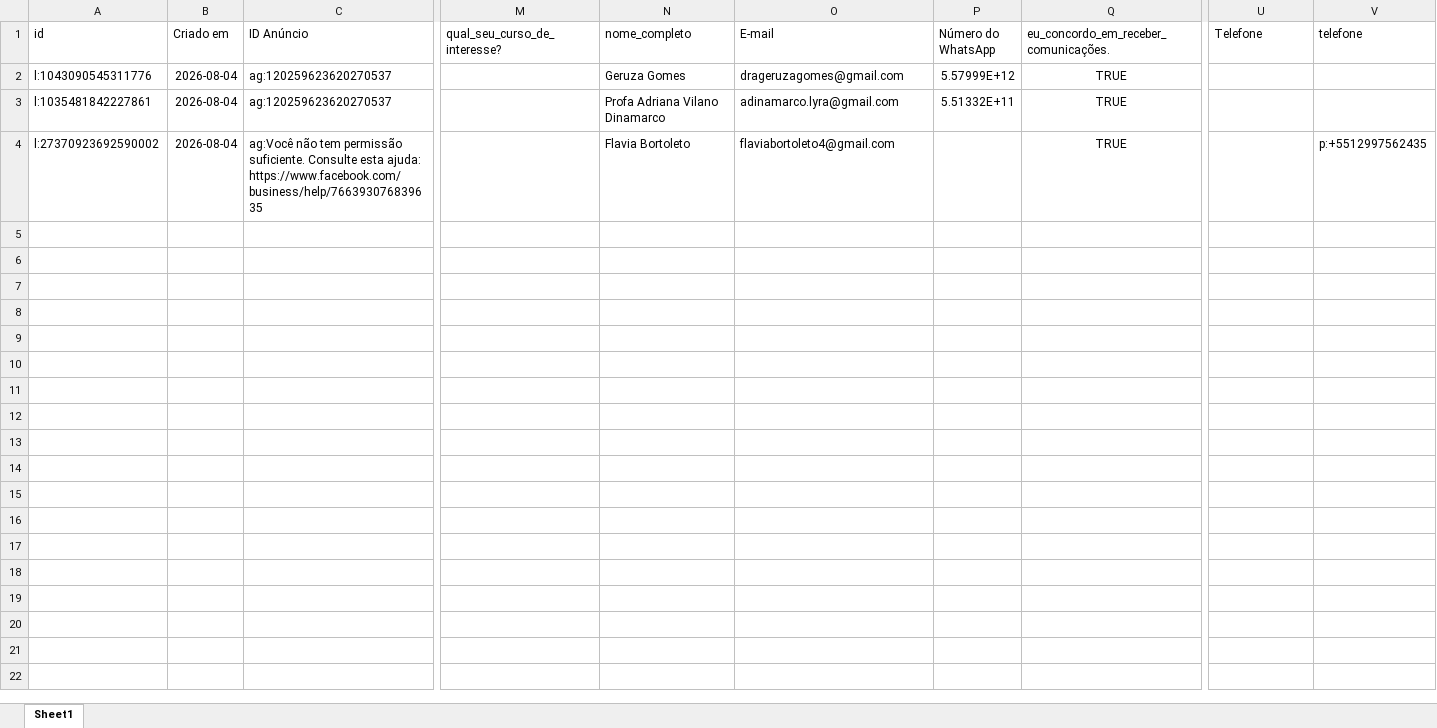
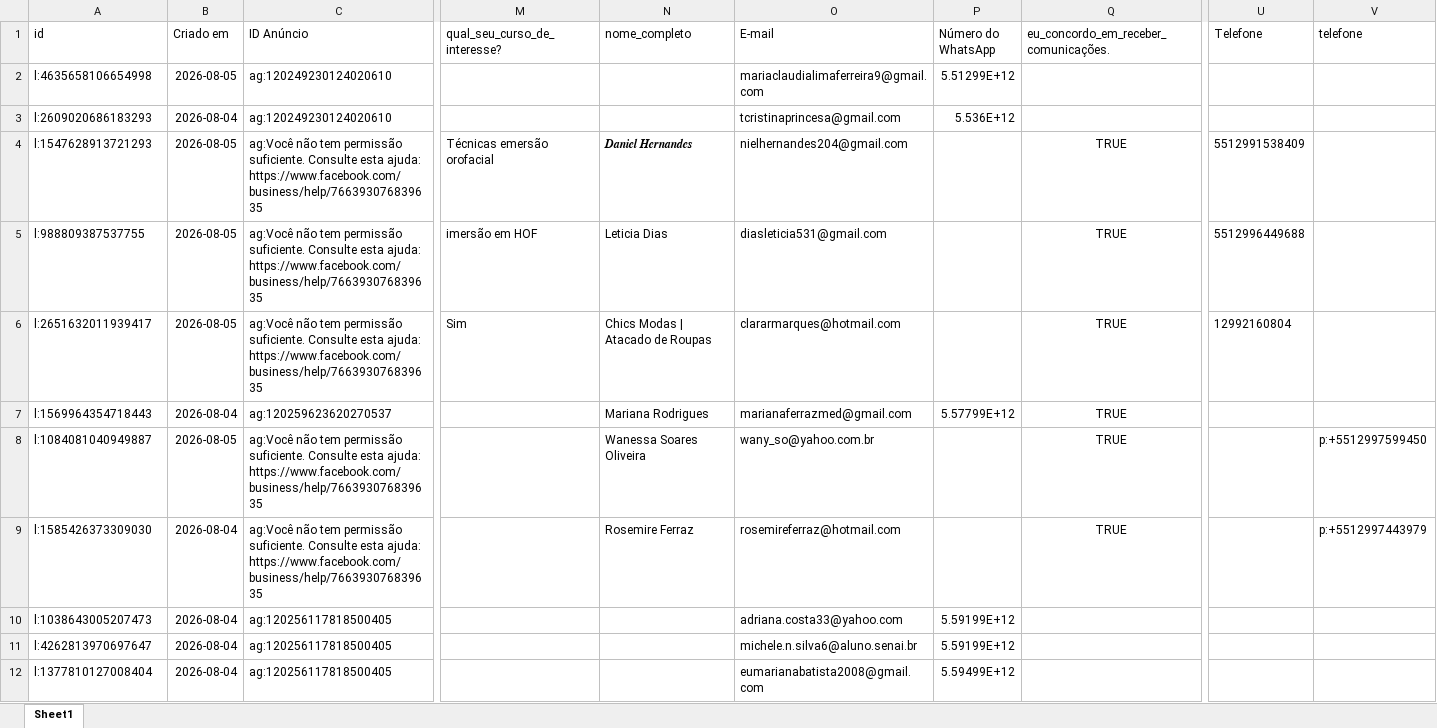
Before and after one commit to hugolosqui-trivento/automacao_meta, an Excel workbook: novos_leads.xlsx, sheet Sheet1, drawn as a sheet; only a part is shown, gaps mark what is left out; values as stored, in another font and other column widths than the file's, no borders; removed rows and columns are numbered as before the commit, all else as after; rows hold the shown columns only; the diff names each change by its address in the sheet, - before the commit and + after, or states it on an @@ line.

Commit message:
Update novos_leads.xlsx

```diff
--- a/novos_leads.xlsx (sheet Sheet1)
+++ b/novos_leads.xlsx (sheet Sheet1)
+row 2: l:4635658106654998 | 2026-08-05 | ag:120249230124020610 |  |  | mariaclaudialimaferreira9@gmail.com | 5.51299E+12
+row 3: l:2609020686183293 | 2026-08-04 | ag:120249230124020610 |  |  | tcristinaprincesa@gmail.com | 5.536E+12
+row 4: l:1547628913721293 | 2026-08-05 | ag:Você não tem permissão suficiente. Consulte esta ajuda: https://www.facebook.com/business/help/766393076839635 | Técnicas emersão orofacial | 𝑫𝒂𝒏𝒊𝒆𝒍 𝑯𝒆𝒓𝒏𝒂𝒏𝒅𝒆𝒔 | nielhernandes204@gmail.com |  | TRUE | 5512991538409
+row 5: l:988809387537755 | 2026-08-05 | ag:Você não tem permissão suficiente. Consulte esta ajuda: https://www.facebook.com/business/help/766393076839635 | imersão em HOF | Leticia Dias | diasleticia531@gmail.com |  | TRUE | 5512996449688
+row 6: l:2651632011939417 | 2026-08-05 | ag:Você não tem permissão suficiente. Consulte esta ajuda: https://www.facebook.com/business/help/766393076839635 | Sim | Chics Modas | Atacado de Roupas | clararmarques@hotmail.com |  | TRUE | 12992160804
-A7 (id): l:1043090545311776
+A7 (id): l:1569964354718443
-N7 (nome_completo): Geruza Gomes
+N7 (nome_completo): Mariana Rodrigues
-O7 (E-mail): drageruzagomes@gmail.com
+O7 (E-mail): marianaferrazmed@gmail.com
-P7 (Número do WhatsApp): 5.57999E+12
+P7 (Número do WhatsApp): 5.57799E+12
-row 3: l:1035481842227861 | 2026-08-04 | ag:120259623620270537 |  | Profa Adriana Vilano Dinamarco | adinamarco.lyra@gmail.com | 5.51332E+11 | TRUE
-A8 (id): l:27370923692590002
+A8 (id): l:1084081040949887
-B8 (Criado em): 2026-08-04
+B8 (Criado em): 2026-08-05
-N8 (nome_completo): Flavia Bortoleto
+N8 (nome_completo): Wanessa Soares Oliveira
-O8 (E-mail): flaviabortoleto4@gmail.com
+O8 (E-mail): wany_so@yahoo.com.br
-V8 (telefone): p:+5512997562435
+V8 (telefone): p:+5512997599450
+row 9: l:1585426373309030 | 2026-08-04 | ag:Você não tem permissão suficiente. Consulte esta ajuda: https://www.facebook.com/business/help/766393076839635 |  | Rosemire Ferraz | rosemireferraz@hotmail.com |  | TRUE |  | p:+5512997443979
+row 10: l:1038643005207473 | 2026-08-04 | ag:120256117818500405 |  |  | adriana.costa33@yahoo.com | 5.59199E+12
+row 11: l:4262813970697647 | 2026-08-04 | ag:120256117818500405 |  |  | michele.n.silva6@aluno.senai.br | 5.59199E+12
+row 12: l:1377810127008404 | 2026-08-04 | ag:120256117818500405 |  |  | eumarianabatista2008@gmail.com | 5.59499E+12
```
